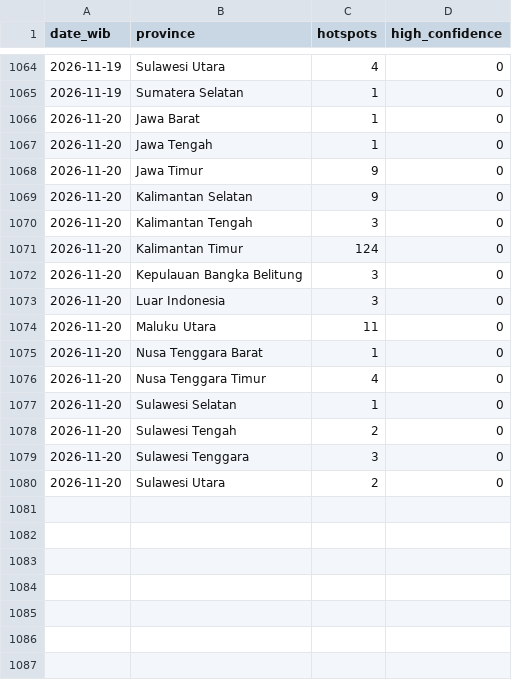
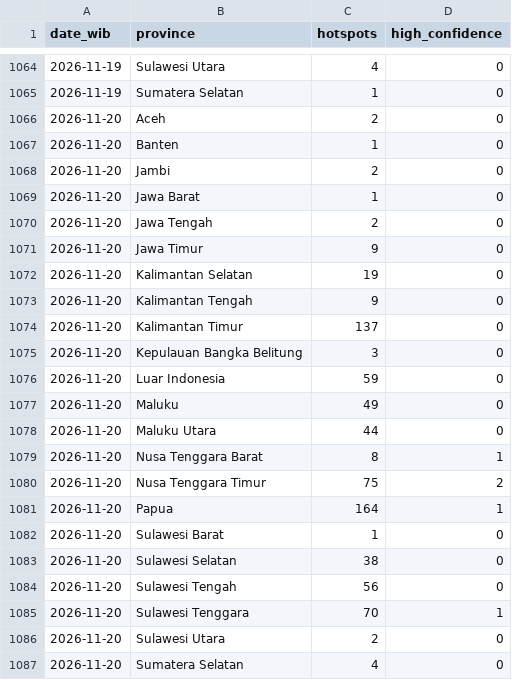
Before and after one commit to Din131/indonesia-haze-monitor, a CSV file: data/hotspots_daily_by_province.csv, drawn as a sheet; only a part is shown, gaps mark what is left out.

```diff
--- a/data/hotspots_daily_by_province.csv
+++ b/data/hotspots_daily_by_province.csv
@@ -1065,16 +1065,23 @@ date_wib,province,hotspots,high_confidence
 2026-11-19,Sumatera Selatan,1,0
+2026-11-20,Aceh,2,0
+2026-11-20,Banten,1,0
+2026-11-20,Jambi,2,0
 2026-11-20,Jawa Barat,1,0
-2026-11-20,Jawa Tengah,1,0
+2026-11-20,Jawa Tengah,2,0
 2026-11-20,Jawa Timur,9,0
-2026-11-20,Kalimantan Selatan,9,0
-2026-11-20,Kalimantan Tengah,3,0
-2026-11-20,Kalimantan Timur,124,0
+2026-11-20,Kalimantan Selatan,19,0
+2026-11-20,Kalimantan Tengah,9,0
+2026-11-20,Kalimantan Timur,137,0
 2026-11-20,Kepulauan Bangka Belitung,3,0
-2026-11-20,Luar Indonesia,3,0
-2026-11-20,Maluku Utara,11,0
-2026-11-20,Nusa Tenggara Barat,1,0
-2026-11-20,Nusa Tenggara Timur,4,0
-2026-11-20,Sulawesi Selatan,1,0
-2026-11-20,Sulawesi Tengah,2,0
-2026-11-20,Sulawesi Tenggara,3,0
+2026-11-20,Luar Indonesia,59,0
+2026-11-20,Maluku,49,0
+2026-11-20,Maluku Utara,44,0
+2026-11-20,Nusa Tenggara Barat,8,1
+2026-11-20,Nusa Tenggara Timur,75,2
+2026-11-20,Papua,164,1
+2026-11-20,Sulawesi Barat,1,0
+2026-11-20,Sulawesi Selatan,38,0
+2026-11-20,Sulawesi Tengah,56,0
+2026-11-20,Sulawesi Tenggara,70,1
 2026-11-20,Sulawesi Utara,2,0
+2026-11-20,Sumatera Selatan,4,0
```
Also changed, not shown: data/air_quality_hourly.csv, data/run_log.csv, 6 other files.
